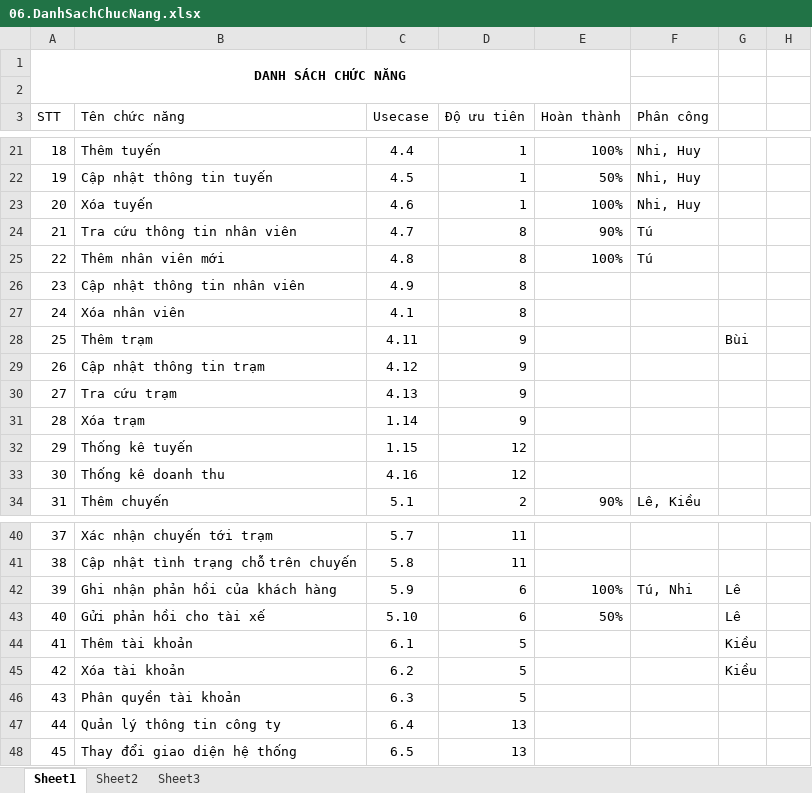
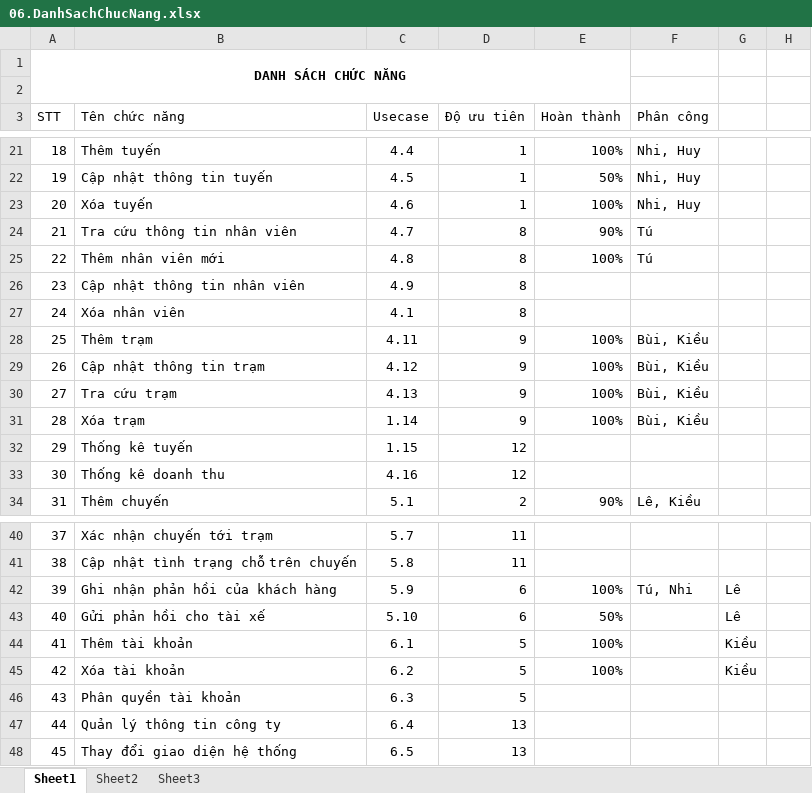
Before and after one commit to dragonlong206/genius-ptudweb, an Excel workbook: 01.Requirement/06.DanhSachChucNang.xlsx, sheet Sheet1, drawn as a sheet; only a part is shown, gaps mark what is left out; values as stored, in another font and other column widths than the file's, no borders; conditional formats and table styles not drawn; the diff names each change by its address in the sheet, - before the commit and + after, or states it on an @@ line.

```diff
--- a/01.Requirement/06.DanhSachChucNang.xlsx (sheet Sheet1)
+++ b/01.Requirement/06.DanhSachChucNang.xlsx (sheet Sheet1)
-E28:E31 (Hoàn thành): (empty)
+E28:E31 (Hoàn thành): 100%
-F28:F31 (Phân công): (empty)
+F28:F31 (Phân công): Bùi, Kiều
-G28: Bùi
+G28: (empty)
-E44:E45 (Hoàn thành): (empty)
+E44:E45 (Hoàn thành): 100%
```
Also changed, not shown: 1 other file.
